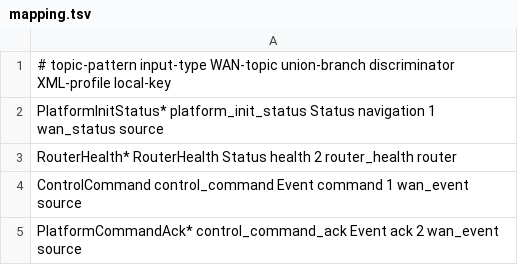
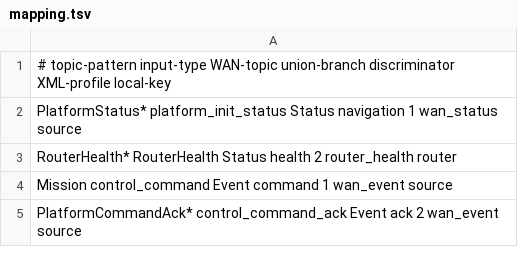
Before and after one commit to rtidgreenberg/act-sim-scope-infra, a TSV file: spikes/two_topic_union_adapter/mapping.tsv, drawn as a sheet.

```diff
--- a/spikes/two_topic_union_adapter/mapping.tsv
+++ b/spikes/two_topic_union_adapter/mapping.tsv
@@ -1,5 +1,5 @@
 # topic-pattern input-type WAN-topic union-branch discriminator XML-profile local-key
-PlatformInitStatus* platform_init_status Status navigation 1 wan_status source
+PlatformStatus* platform_init_status Status navigation 1 wan_status source
 RouterHealth* RouterHealth Status health 2 router_health router
-ControlCommand control_command Event command 1 wan_event source
+Mission control_command Event command 1 wan_event source
 PlatformCommandAck* control_command_ack Event ack 2 wan_event source
```
Also changed, not shown: 18 other files.
